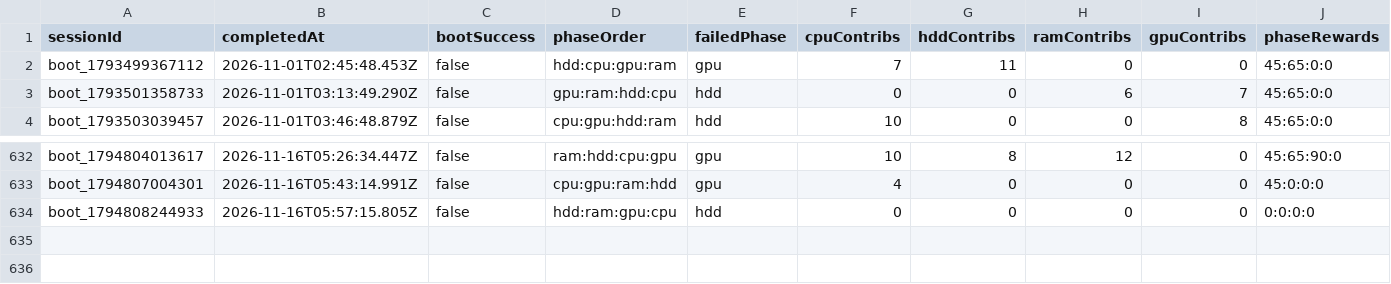
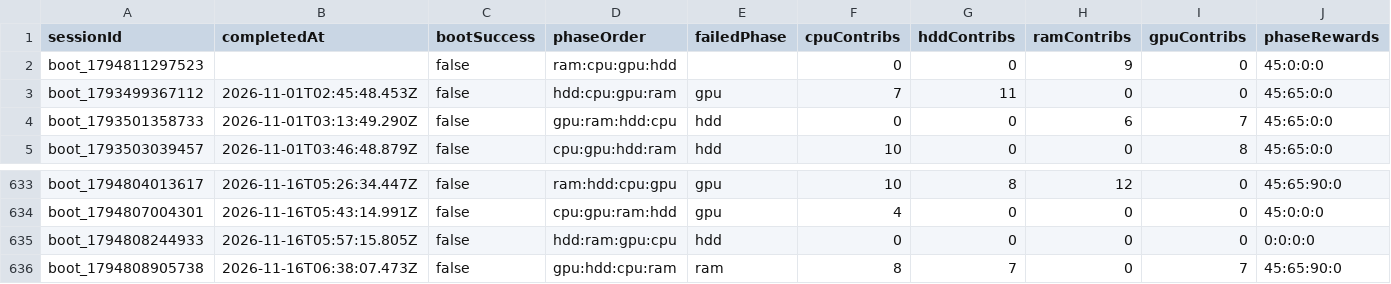
Before and after one commit to zosky/zoskyCube-archive, a CSV file: data/bootloop-sessions-2026-11.csv, drawn as a sheet; only a part is shown, gaps mark what is left out; rows hold the shown columns only; the diff names each change by its address in the sheet, - before the commit and + after, or states it on an @@ line.

```diff
--- a/data/bootloop-sessions-2026-11.csv
+++ b/data/bootloop-sessions-2026-11.csv
+row 2: boot_1794811297523 |  | false | ram:cpu:gpu:hdd |  | 0 | 0 | 9 | 0 | 45:0:0:0
+row 636: boot_1794808905738 | 2026-11-16T06:38:07.473Z | false | gpu:hdd:cpu:ram | ram | 8 | 7 | 0 | 7 | 45:65:90:0
```
Also changed, not shown: data/bootloop-handouts-2026-11.csv, data/gauntlet-votes-2026-11.csv, 2 other files.
